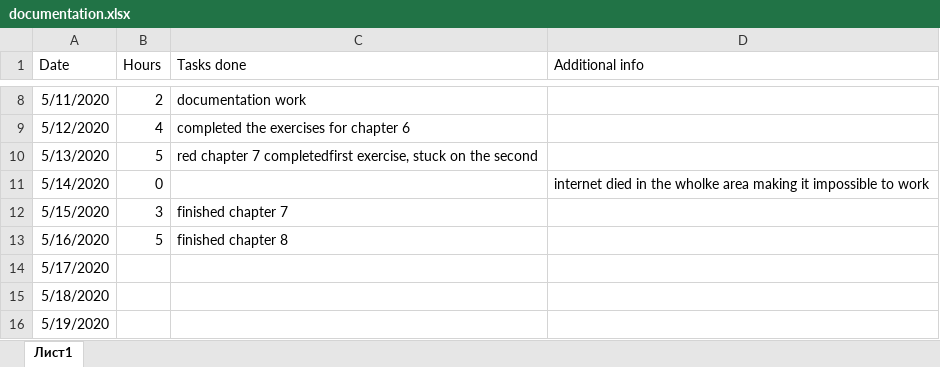
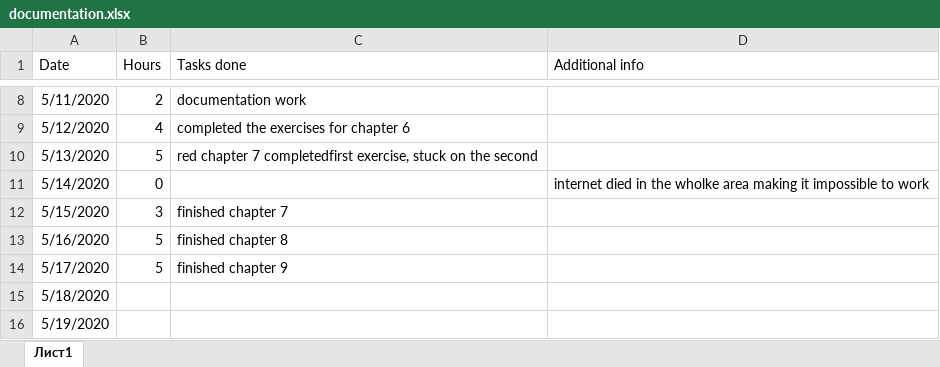
Before and after one commit to Dmitrii-Weaver/SummerProject2020DmitriiWeaver, an Excel workbook: documentation.xlsx, sheet Лист1, drawn as a sheet; only a part is shown, gaps mark what is left out; values as stored, in another font and other column widths than the file's, no borders; the diff names each change by its address in the sheet, - before the commit and + after, or states it on an @@ line.

Commit message:
chapter9 finished

```diff
--- a/documentation.xlsx (sheet Лист1)
+++ b/documentation.xlsx (sheet Лист1)
-B14 (Hours): (empty)
+B14 (Hours): 5
-C14 (Tasks done): (empty)
+C14 (Tasks done): finished chapter 9
```
Also changed, not shown: 3 other files.
